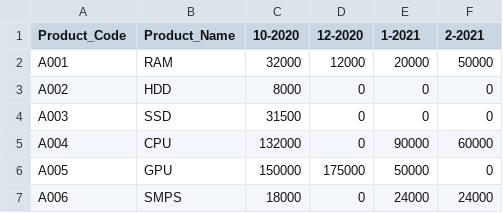
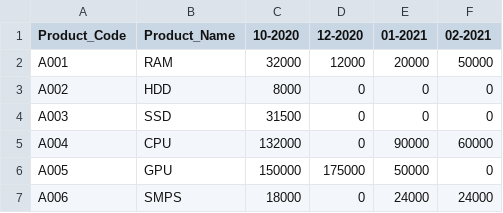
Before and after one commit to Moulishankar10/FlowDo, a CSV file: data/revenue.csv, drawn as a sheet.

Commit message:
Updated the database

```diff
--- a/data/revenue.csv
+++ b/data/revenue.csv
@@ -1,2 +1,2 @@
-Product_Code,Product_Name,10-2020,12-2020,1-2021,2-2021
+Product_Code,Product_Name,10-2020,12-2020,01-2021,02-2021
 A001,RAM,32000,12000,20000,50000
```
